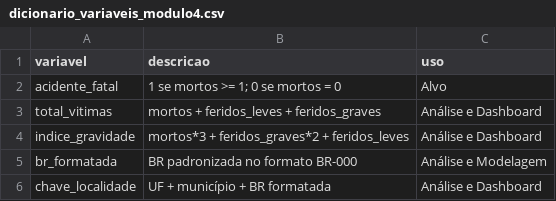
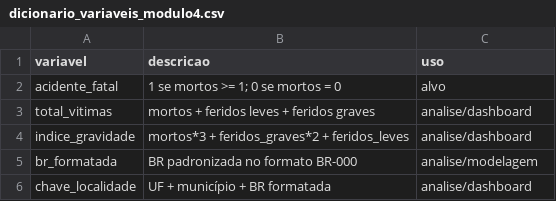
Before and after one commit to Wellington-datastrategy/modulo4-prf2025, a CSV file: dados_tratados/dicionario_variaveis_modulo4.csv, drawn as a sheet.

Commit message:
feat: documentar preparacao dos dados modulo 4

```diff
--- a/dados_tratados/dicionario_variaveis_modulo4.csv
+++ b/dados_tratados/dicionario_variaveis_modulo4.csv
@@ -1,6 +1,6 @@
 variavel;descricao;uso
-acidente_fatal;"1 se mortos >= 1; 0 se mortos = 0";Alvo
-total_vitimas;mortos + feridos_leves + feridos_graves;Análise e Dashboard
-indice_gravidade;mortos*3 + feridos_graves*2 + feridos_leves;Análise e Dashboard
-br_formatada;BR padronizada no formato BR-000;Análise e Modelagem
-chave_localidade;UF + município + BR formatada;Análise e Dashboard
+acidente_fatal;"1 se mortos >= 1; 0 se mortos = 0";alvo
+total_vitimas;mortos + feridos leves + feridos graves;analise/dashboard
+indice_gravidade;mortos*3 + feridos_graves*2 + feridos_leves;analise/dashboard
+br_formatada;BR padronizada no formato BR-000;analise/modelagem
+chave_localidade;UF + município + BR formatada;analise/dashboard
```
Also changed, not shown: 4 other files.
